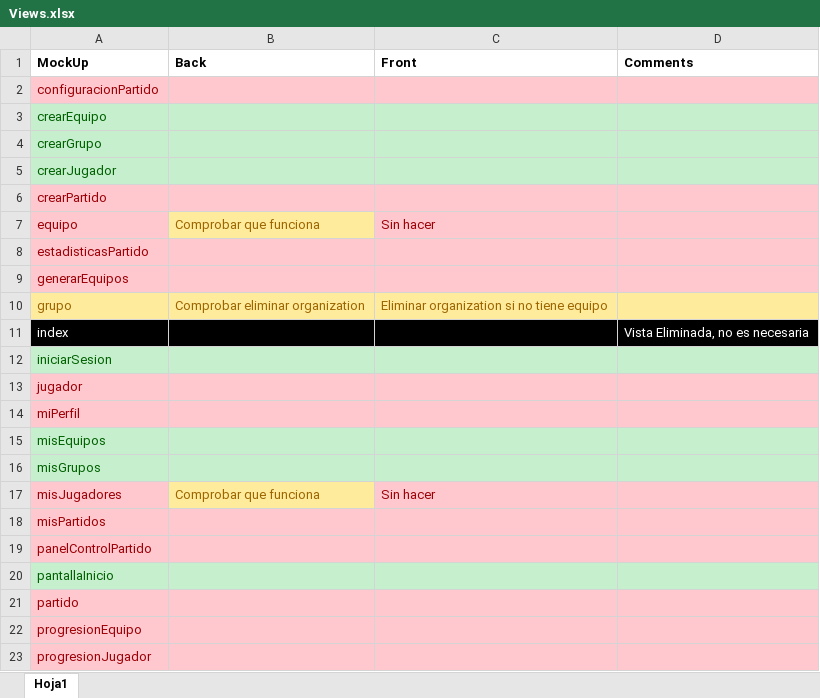
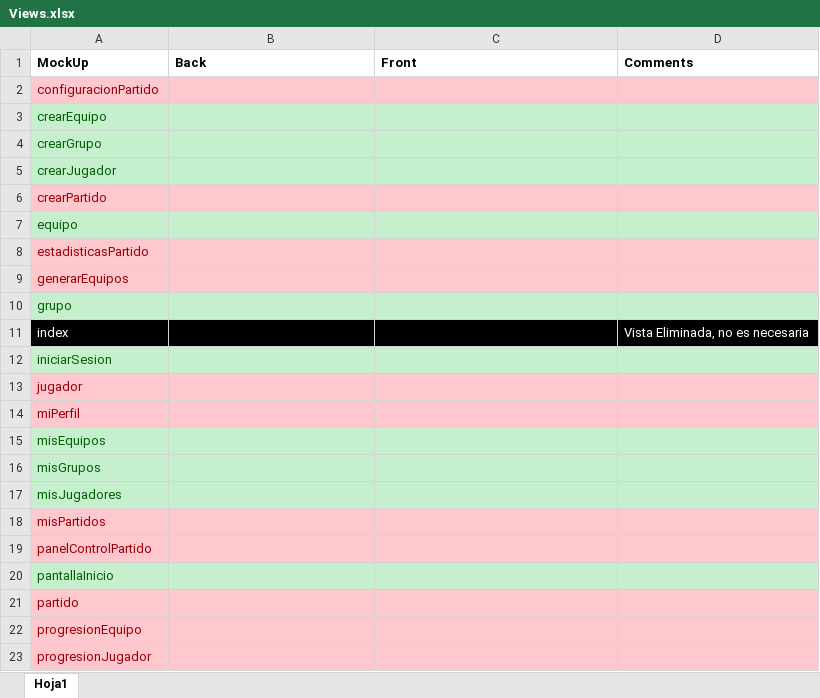
Before and after one commit to manromero/BPlayer, an Excel workbook: Tasks/Views.xlsx, sheet Hoja1, drawn as a sheet; only a part is shown; values as stored, in another font and other column widths than the file's, no borders; the diff names each change by its address in the sheet, - before the commit and + after, or states it on an @@ line.

Commit message:
details team

```diff
--- a/Tasks/Views.xlsx (sheet Hoja1)
+++ b/Tasks/Views.xlsx (sheet Hoja1)
@@ A7 fill: #FFC7CE → #C6EFCE, text colour: #9C0006 → #006100 @@
-B7 (Back): Comprobar que funciona
+B7 (Back): (empty)
-B7 fill: #FFEB9C
+B7 fill: #C6EFCE
-C7 (Front): Sin hacer
+C7 (Front): (empty)
-C7:D7 fill: #FFC7CE
+C7:D7 fill: #C6EFCE
-A10:D10 fill: #FFEB9C
+A10:D10 fill: #C6EFCE
-A10 text colour: #9C6500
+A10 text colour: #006100
-B10 (Back): Comprobar eliminar organization
+B10 (Back): (empty)
-C10 (Front): Eliminar organization si no tiene equipo
+C10 (Front): (empty)
@@ A17 fill: #FFC7CE → #C6EFCE, text colour: #9C0006 → #006100 @@
-B17 (Back): Comprobar que funciona
+B17 (Back): (empty)
-B17 fill: #FFEB9C
+B17 fill: #C6EFCE
-C17 (Front): Sin hacer
+C17 (Front): (empty)
-C17:D17 fill: #FFC7CE
+C17:D17 fill: #C6EFCE
```
